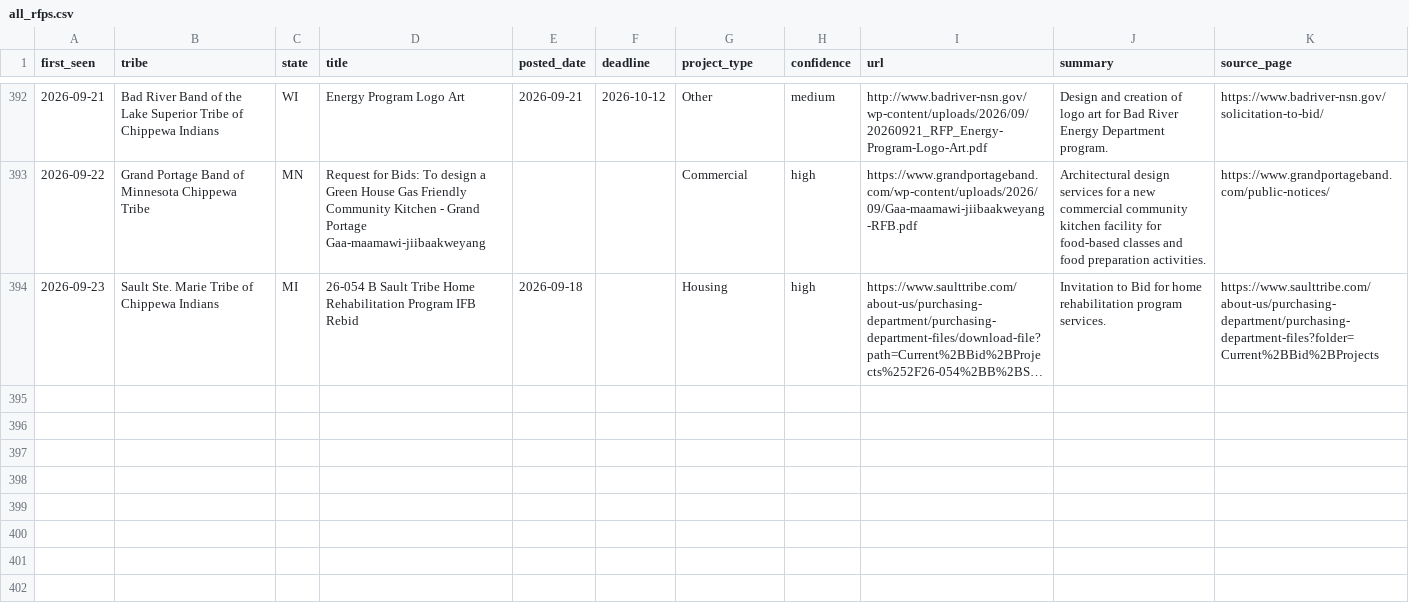
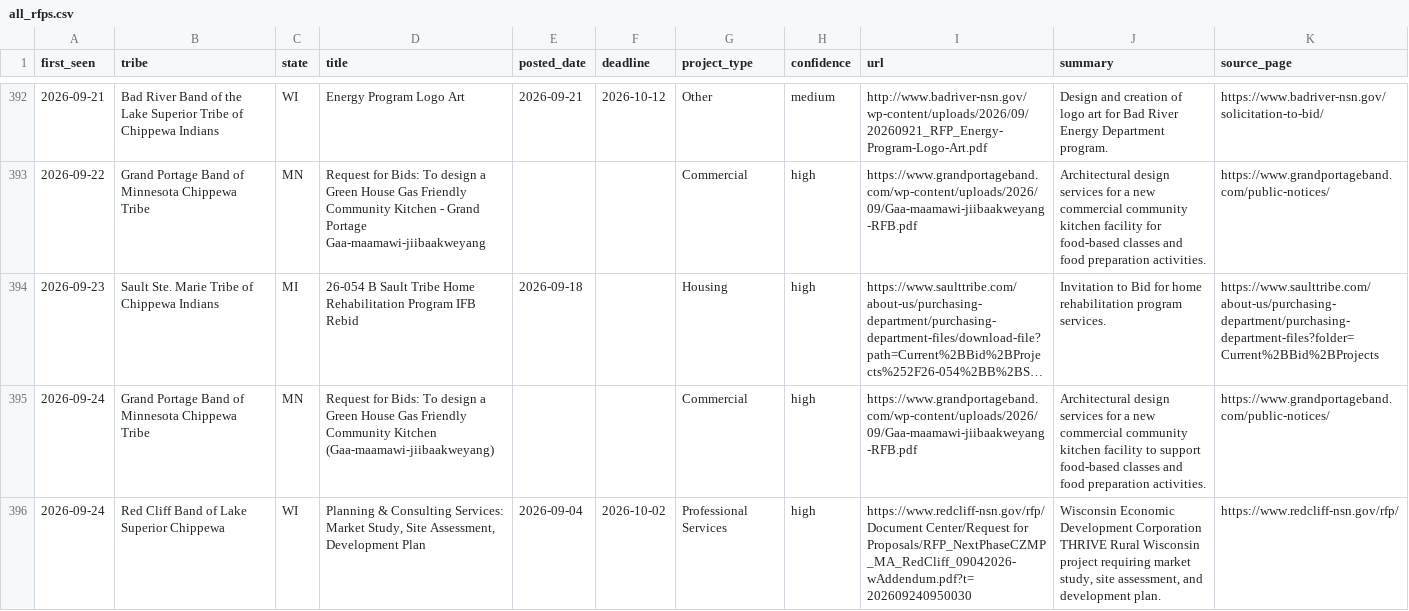
Before and after one commit to revelinvestments/tribal-rfp-scraper, a CSV file: data/all_rfps.csv, drawn as a sheet; only a part is shown, gaps mark what is left out; long unchanged cells end in …; the diff names each change by its address in the sheet, - before the commit and + after, or states it on an @@ line.

```diff
--- a/data/all_rfps.csv
+++ b/data/all_rfps.csv
+row 395: 2026-09-24 | Grand Portage Band of Minnesota Chippewa Tribe | MN | Request for Bids: To design a Green House Gas Friendly Community Kitchen (Gaa-maamawi-jiibaakweyang) |  |  | Commercial | high | https://www.grandportageband.com/wp-content/uploads/2026/09/Gaa-maamawi-jiibaakweyang-RFB.pdf | Architectural design services for a new commercial community kitchen facility to support food-based classes and food preparation activities. | https://www.grandportageband.com/public-notices/
+row 396: 2026-09-24 | Red Cliff Band of Lake Superior Chippewa | WI | Planning & Consulting Services: Market Study, Site Assessment, Development Plan | 2026-09-04 | 2026-10-02 | Professional Services | high | https://www.redcliff-nsn.gov/rfp/Document Center/Request for Proposals/RFP_NextPhaseCZMP_MA_RedCliff_09042026-wAddendum.pdf?t=202609240950030 | Wisconsin Economic Development Corporation THRIVE Rural Wisconsin project requiring market study, site assessment, and development plan. | https://www.redcliff-nsn.gov/rfp/
```
Also changed, not shown: data/new_rfps.csv, 2 other files.
